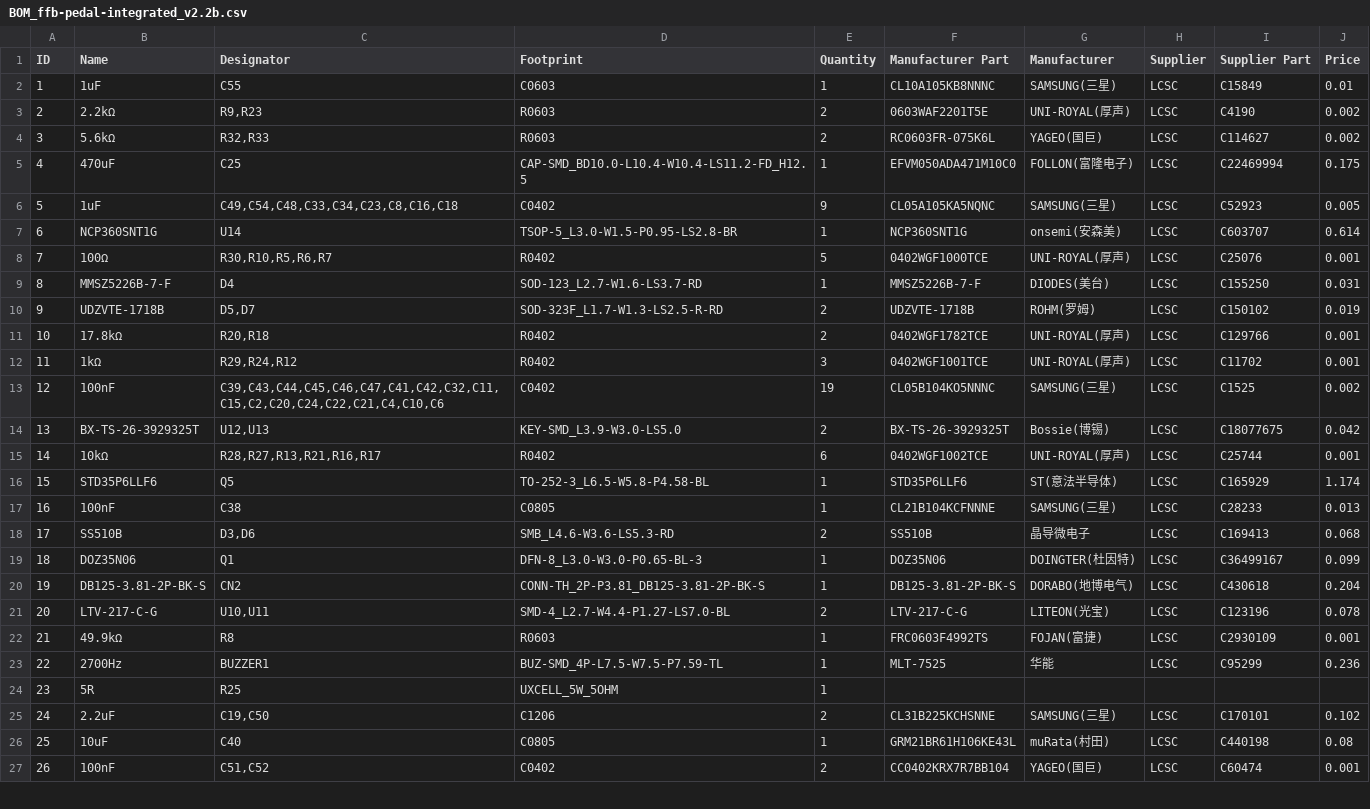
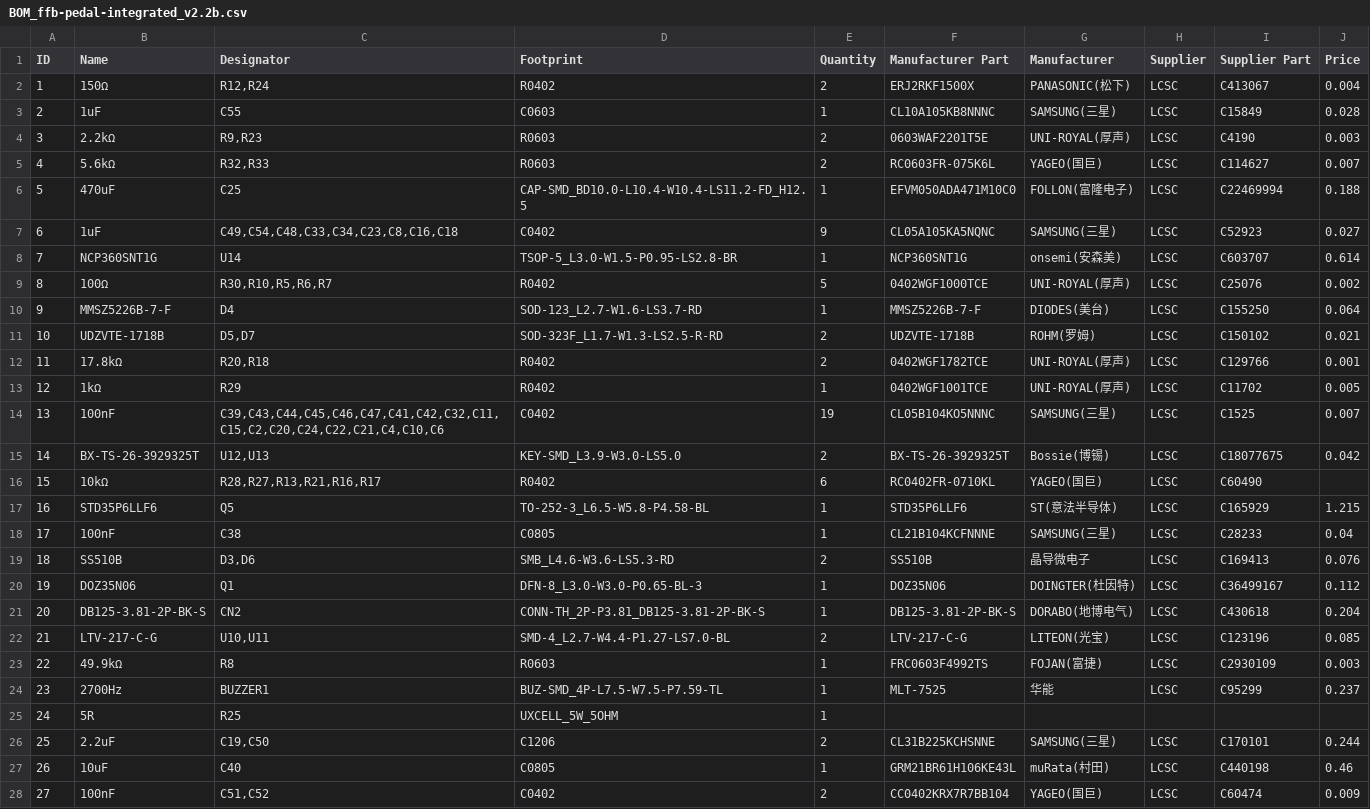
Before and after one commit to gilphilbert/DIY-Sim-Racing-FFB-Pedal-PCBs, a CSV file: v2/v2.2/RevB/BOM_ffb-pedal-integrated_v2.2b.csv, drawn as a sheet; only a part is shown; addresses are those after the commit; the diff covers the shown part only; the diff names each change by its address in the sheet, - before the commit and + after, or states it on an @@ line.

```diff
--- a/v2/v2.2/RevB/BOM_ffb-pedal-integrated_v2.2b.csv
+++ b/v2/v2.2/RevB/BOM_ffb-pedal-integrated_v2.2b.csv
+row 2: 1 | 150Ω | R12,R24 | R0402 | 2 | ERJ2RKF1500X | PANASONIC(松下) | LCSC | C413067 | 0.004
@@ column A (ID) renumbered from row 3 down @@
-J3 (Price): 0.01
+J3 (Price): 0.028
-J4 (Price): 0.002
+J4 (Price): 0.003
-J5 (Price): 0.002
+J5 (Price): 0.007
-J6 (Price): 0.175
+J6 (Price): 0.188
-J7 (Price): 0.005
+J7 (Price): 0.027
-J9 (Price): 0.001
+J9 (Price): 0.002
-J10 (Price): 0.031
+J10 (Price): 0.064
-J11 (Price): 0.019
+J11 (Price): 0.021
-C13 (Designator): R29,R24,R12
+C13 (Designator): R29
-E13 (Quantity): 3
+E13 (Quantity): 1
-J13 (Price): 0.001
+J13 (Price): 0.005
-J14 (Price): 0.002
+J14 (Price): 0.007
-F16 (Manufacturer Part): 0402WGF1002TCE
+F16 (Manufacturer Part): RC0402FR-0710KL
-G16 (Manufacturer): UNI-ROYAL(厚声)
+G16 (Manufacturer): YAGEO(国巨)
-I16 (Supplier Part): C25744
+I16 (Supplier Part): C60490
-J16 (Price): 0.001
+J16 (Price): (empty)
-J17 (Price): 1.174
+J17 (Price): 1.215
-J18 (Price): 0.013
+J18 (Price): 0.04
-J19 (Price): 0.068
+J19 (Price): 0.076
-J20 (Price): 0.099
+J20 (Price): 0.112
-J22 (Price): 0.078
+J22 (Price): 0.085
-J23 (Price): 0.001
+J23 (Price): 0.003
-J24 (Price): 0.236
+J24 (Price): 0.237
-J26 (Price): 0.102
+J26 (Price): 0.244
-J27 (Price): 0.08
+J27 (Price): 0.46
-J28 (Price): 0.001
+J28 (Price): 0.009
```
Also changed, not shown: 27 edited cells elsewhere in this file, 1 other file.
